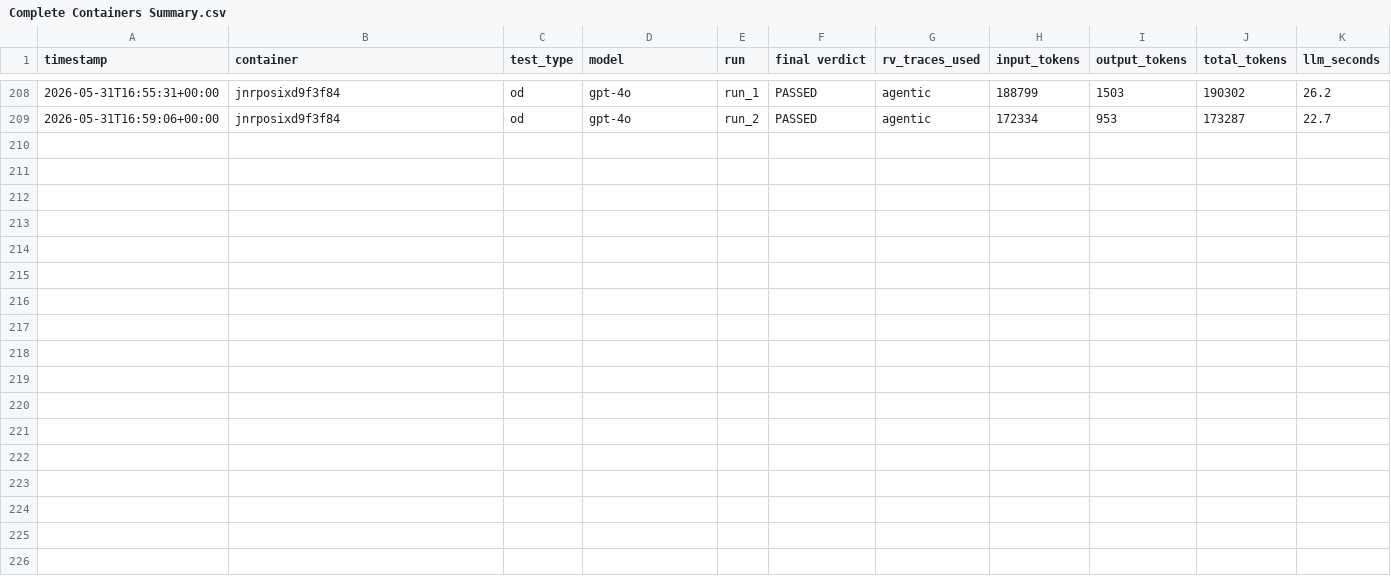
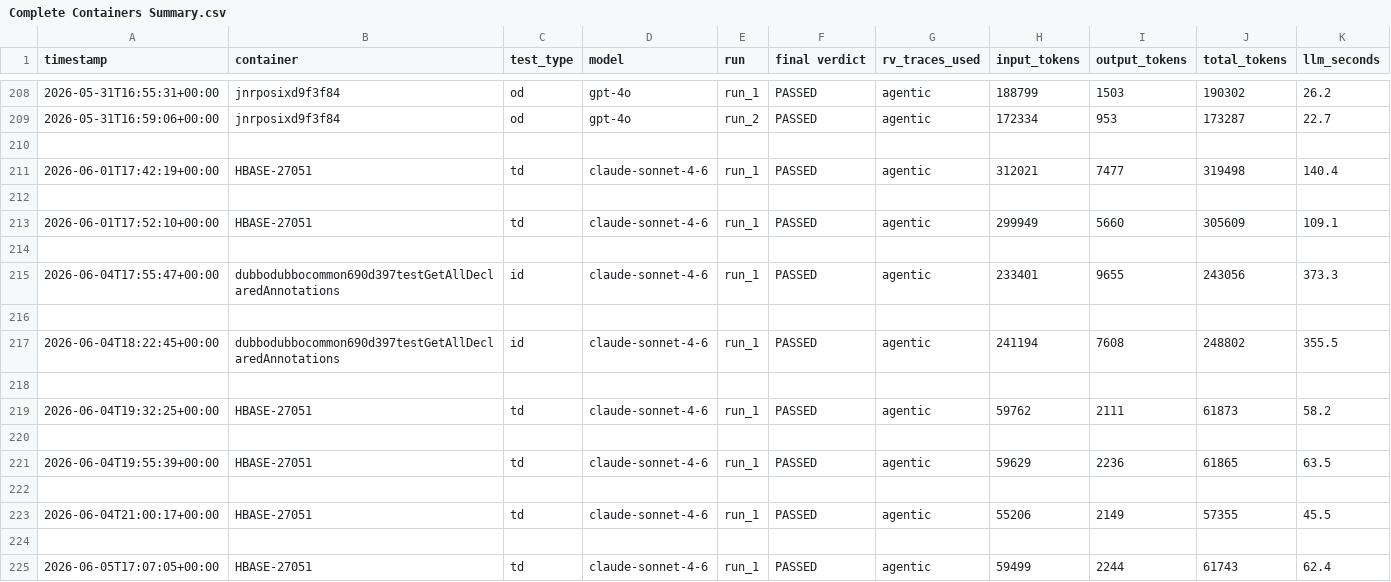
Before and after one commit to yaad96/AgentFlake_FlakyDoctor, a CSV file: ReproFlake-C9E6/Complete Containers Summary.csv, drawn as a sheet; only a part is shown, gaps mark what is left out.

```diff
--- a/ReproFlake-C9E6/Complete Containers Summary.csv
+++ b/ReproFlake-C9E6/Complete Containers Summary.csv
@@ -209 +209,17 @@
 "2026-05-31T16:59:06+00:00","jnrposixd9f3f84","od","gpt-4o","run_2","PASSED","agentic","172334","953","173287","22.7"
+
+"2026-06-01T17:42:19+00:00","HBASE-27051","td","claude-sonnet-4-6","run_1","PASSED","agentic","312021","7477","319498","140.4"
+
+"2026-06-01T17:52:10+00:00","HBASE-27051","td","claude-sonnet-4-6","run_1","PASSED","agentic","299949","5660","305609","109.1"
+
+"2026-06-04T17:55:47+00:00","dubbodubbocommon690d397testGetAllDeclaredAnnotations","id","claude-sonnet-4-6","run_1","PASSED","agentic","233401","9655","243056","373.3"
+
+"2026-06-04T18:22:45+00:00","dubbodubbocommon690d397testGetAllDeclaredAnnotations","id","claude-sonnet-4-6","run_1","PASSED","agentic","241194","7608","248802","355.5"
+
+"2026-06-04T19:32:25+00:00","HBASE-27051","td","claude-sonnet-4-6","run_1","PASSED","agentic","59762","2111","61873","58.2"
+
+"2026-06-04T19:55:39+00:00","HBASE-27051","td","claude-sonnet-4-6","run_1","PASSED","agentic","59629","2236","61865","63.5"
+
+"2026-06-04T21:00:17+00:00","HBASE-27051","td","claude-sonnet-4-6","run_1","PASSED","agentic","55206","2149","57355","45.5"
+
+"2026-06-05T17:07:05+00:00","HBASE-27051","td","claude-sonnet-4-6","run_1","PASSED","agentic","59499","2244","61743","62.4"
```
Also changed, not shown: 14 other files.
